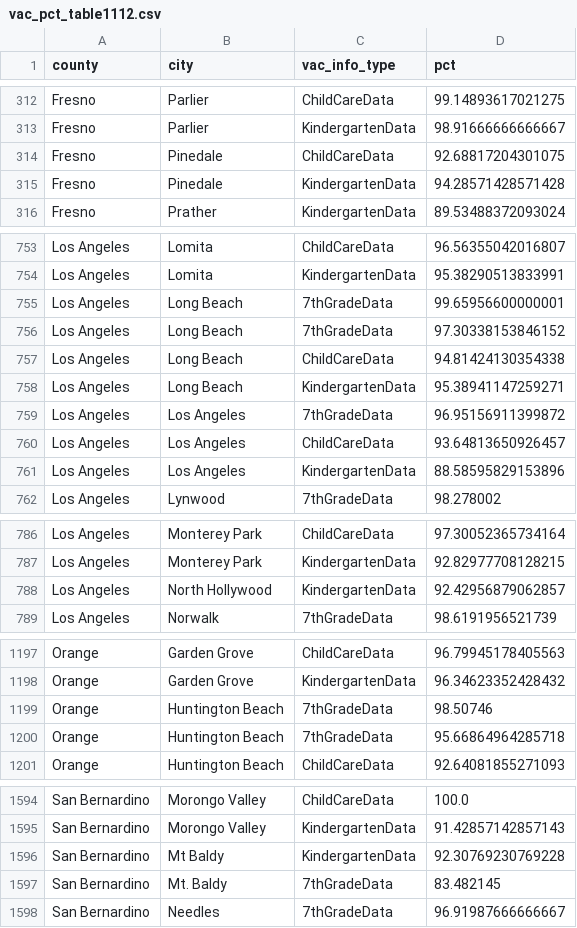
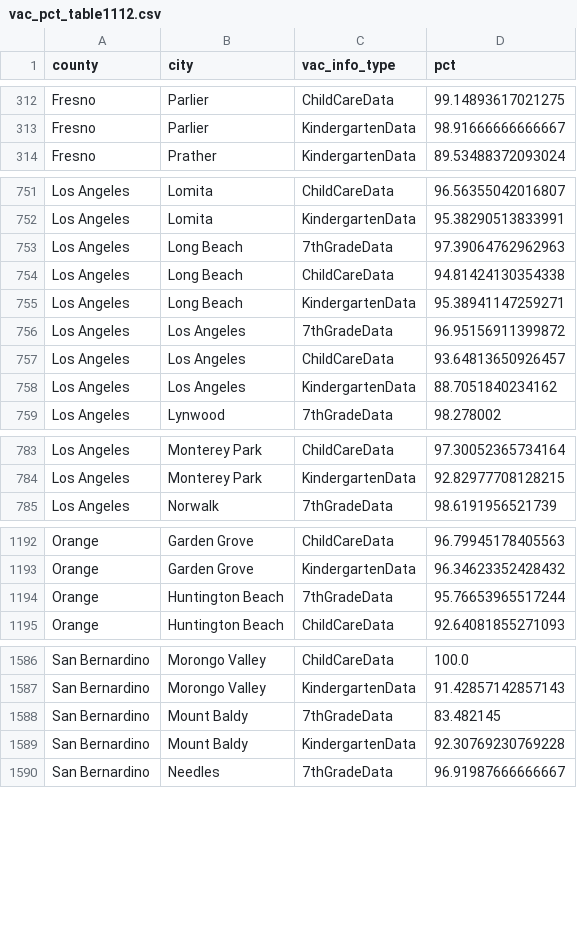
Before and after one commit to jeffrey-hsu/mids_capstone, a CSV file: vaxxfacts/cleaning_etl/vac_pct_table1112.csv, drawn as a sheet; only a part is shown, gaps mark what is left out; the diff covers the shown part only.

```diff
--- a/vaxxfacts/cleaning_etl/vac_pct_table1112.csv
+++ b/vaxxfacts/cleaning_etl/vac_pct_table1112.csv
@@ -313,4 +313,2 @@ Fresno,Parlier,ChildCareData,99.14893617021275
 Fresno,Parlier,KindergartenData,98.91666666666667
-Fresno,Pinedale,ChildCareData,92.68817204301075
-Fresno,Pinedale,KindergartenData,94.28571428571428
 Fresno,Prather,KindergartenData,89.53488372093024
@@ -754,4 +752,3 @@ Los Angeles,Lomita,ChildCareData,96.56355042016807
 Los Angeles,Lomita,KindergartenData,95.38290513833991
-Los Angeles,Long  Beach,7thGradeData,99.65956600000001
-Los Angeles,Long Beach,7thGradeData,97.30338153846152
+Los Angeles,Long Beach,7thGradeData,97.39064762962963
 Los Angeles,Long Beach,ChildCareData,94.81424130354338
@@ -760,3 +757,3 @@ Los Angeles,Los Angeles,7thGradeData,96.95156911399872
 Los Angeles,Los Angeles,ChildCareData,93.64813650926457
-Los Angeles,Los Angeles,KindergartenData,88.58595829153896
+Los Angeles,Los Angeles,KindergartenData,88.7051840234162
 Los Angeles,Lynwood,7thGradeData,98.278002
@@ -787,3 +784,2 @@ Los Angeles,Monterey Park,ChildCareData,97.30052365734164
 Los Angeles,Monterey Park,KindergartenData,92.82977708128215
-Los Angeles,North Hollywood,KindergartenData,92.42956879062857
 Los Angeles,Norwalk,7thGradeData,98.6191956521739
@@ -1198,4 +1193,3 @@ Orange,Garden Grove,ChildCareData,96.79945178405563
 Orange,Garden Grove,KindergartenData,96.34623352428432
-Orange,Huntington  Beach,7thGradeData,98.50746
-Orange,Huntington Beach,7thGradeData,95.66864964285718
+Orange,Huntington Beach,7thGradeData,95.76653965517244
 Orange,Huntington Beach,ChildCareData,92.64081855271093
@@ -1595,4 +1587,4 @@ San Bernardino,Morongo Valley,ChildCareData,100.0
 San Bernardino,Morongo Valley,KindergartenData,91.42857142857143
-San Bernardino,Mt Baldy,KindergartenData,92.30769230769228
-San Bernardino,Mt. Baldy,7thGradeData,83.482145
+San Bernardino,Mount Baldy,7thGradeData,83.482145
+San Bernardino,Mount Baldy,KindergartenData,92.30769230769228
 San Bernardino,Needles,7thGradeData,96.91987666666667
```
Also changed, not shown: 5 removed rows and 12 edited cells elsewhere in this file, vaxxfacts/cleaning_etl/county_11_16.csv, vaxxfacts/cleaning_etl/vac_11_18_combined.csv, 39 other files.
